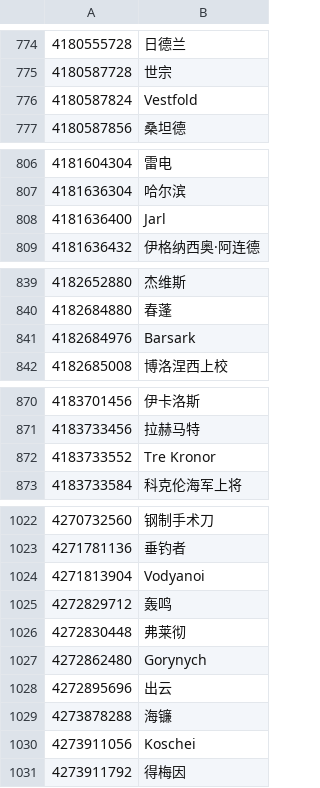
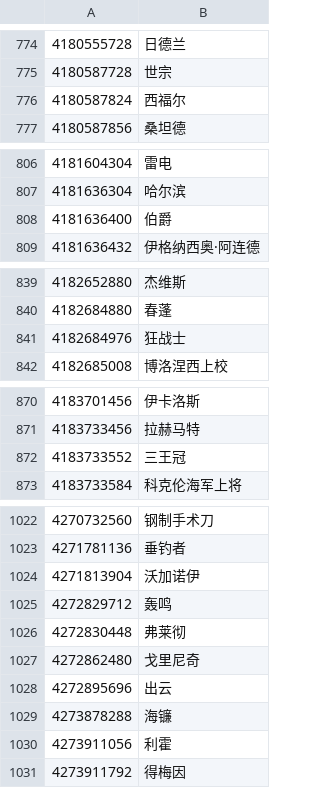
Before and after one commit to kasdals/Korabli-chatrans, a TSV file: chatrans/ship_ids.tsv, drawn as a sheet; only a part is shown, gaps mark what is left out; the diff covers the shown part only.

```diff
--- a/chatrans/ship_ids.tsv
+++ b/chatrans/ship_ids.tsv
@@ -775,3 +775,3 @@
 4180587728	世宗
-4180587824	Vestfold
+4180587824	西福尔
 4180587856	桑坦德
@@ -807,3 +807,3 @@
 4181636304	哈尔滨
-4181636400	Jarl
+4181636400	伯爵
 4181636432	伊格纳西奥·阿连德
@@ -840,3 +840,3 @@
 4182684880	春蓬
-4182684976	Barsark
+4182684976	狂战士
 4182685008	博洛涅西上校
@@ -871,3 +871,3 @@
 4183733456	拉赫马特
-4183733552	Tre Kronor
+4183733552	‌三王冠
 4183733584	科克伦海军上将
@@ -1023,9 +1023,9 @@
 4271781136	垂钓者
-4271813904	Vodyanoi
+4271813904	沃加诺伊
 4272829712	轰鸣
 4272830448	弗莱彻
-4272862480	Gorynych
+4272862480	戈里尼奇
 4272895696	出云
 4273878288	海镰
-4273911056	Koschei
+4273911056	利霍
 4273911792	得梅因
```
Also changed, not shown: 14 added rows and 6 edited cells elsewhere in this file, chatrans/ship_index.tsv, chatrans/ship_names.tsv, 3 other files.
